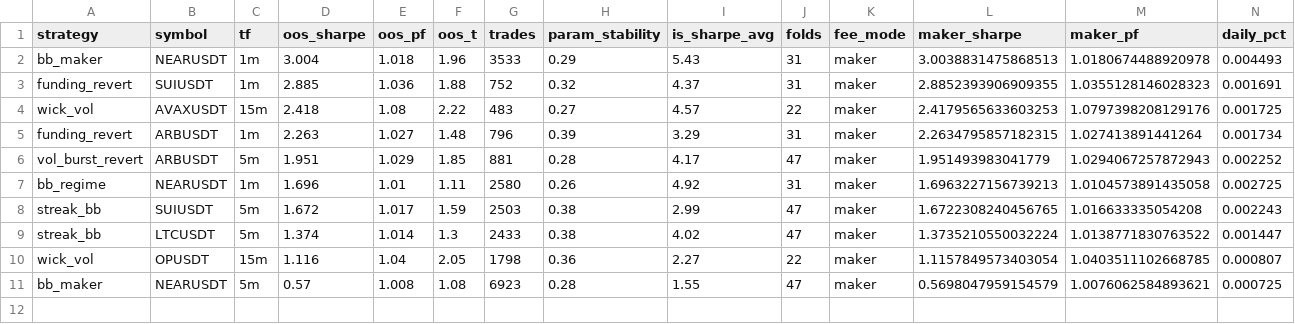
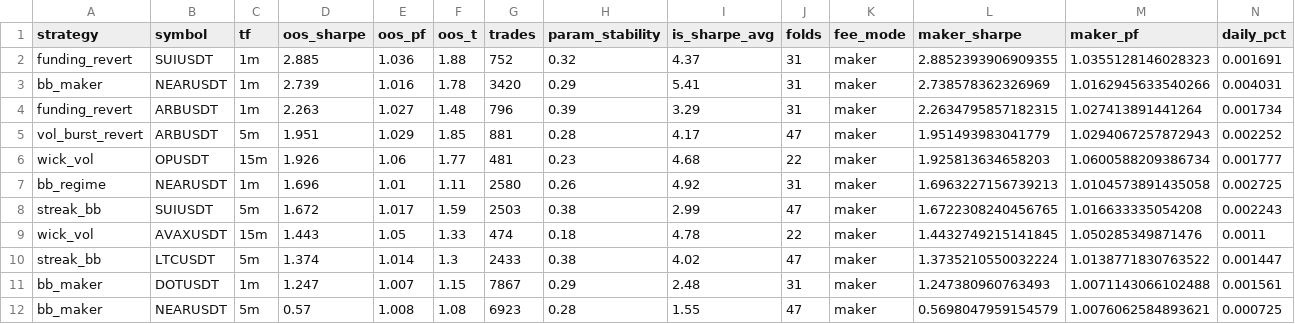
Before and after one commit to davletovaalmira11-creator/scalp-lab-pro, a CSV file: engines/scalp/reports/leaderboard.csv, drawn as a sheet; only a part is shown; removed rows and columns are numbered as before the commit, all else as after; rows hold the shown columns only; the diff names each change by its address in the sheet, - before the commit and + after, or states it on an @@ line.

```diff
--- a/engines/scalp/reports/leaderboard.csv
+++ b/engines/scalp/reports/leaderboard.csv
-row 2: bb_maker | NEARUSDT | 1m | 3.004 | 1.018 | 1.96 | 3533 | 0.29 | 5.43 | 31 | maker | 3.0038831475868513 | 1.0180674488920978 | 0.004493
-row 4: wick_vol | AVAXUSDT | 15m | 2.418 | 1.08 | 2.22 | 483 | 0.27 | 4.57 | 22 | maker | 2.4179565633603253 | 1.0797398208129176 | 0.001725
+row 3: bb_maker | NEARUSDT | 1m | 2.739 | 1.016 | 1.78 | 3420 | 0.29 | 5.41 | 31 | maker | 2.738578362326969 | 1.0162945633540266 | 0.004031
+row 6: wick_vol | OPUSDT | 15m | 1.926 | 1.06 | 1.77 | 481 | 0.23 | 4.68 | 22 | maker | 1.925813634658203 | 1.0600588209386734 | 0.001777
+row 9: wick_vol | AVAXUSDT | 15m | 1.443 | 1.05 | 1.33 | 474 | 0.18 | 4.78 | 22 | maker | 1.4432749215141845 | 1.050285349871476 | 0.0011
-row 10: wick_vol | OPUSDT | 15m | 1.116 | 1.04 | 2.05 | 1798 | 0.36 | 2.27 | 22 | maker | 1.1157849573403054 | 1.0403511102668785 | 0.000807
+row 11: bb_maker | DOTUSDT | 1m | 1.247 | 1.007 | 1.15 | 7867 | 0.29 | 2.48 | 31 | maker | 1.247380960763493 | 1.0071143066102488 | 0.001561
```
Also changed, not shown: engines/scalp/reports/archive.csv, 4 other files.
